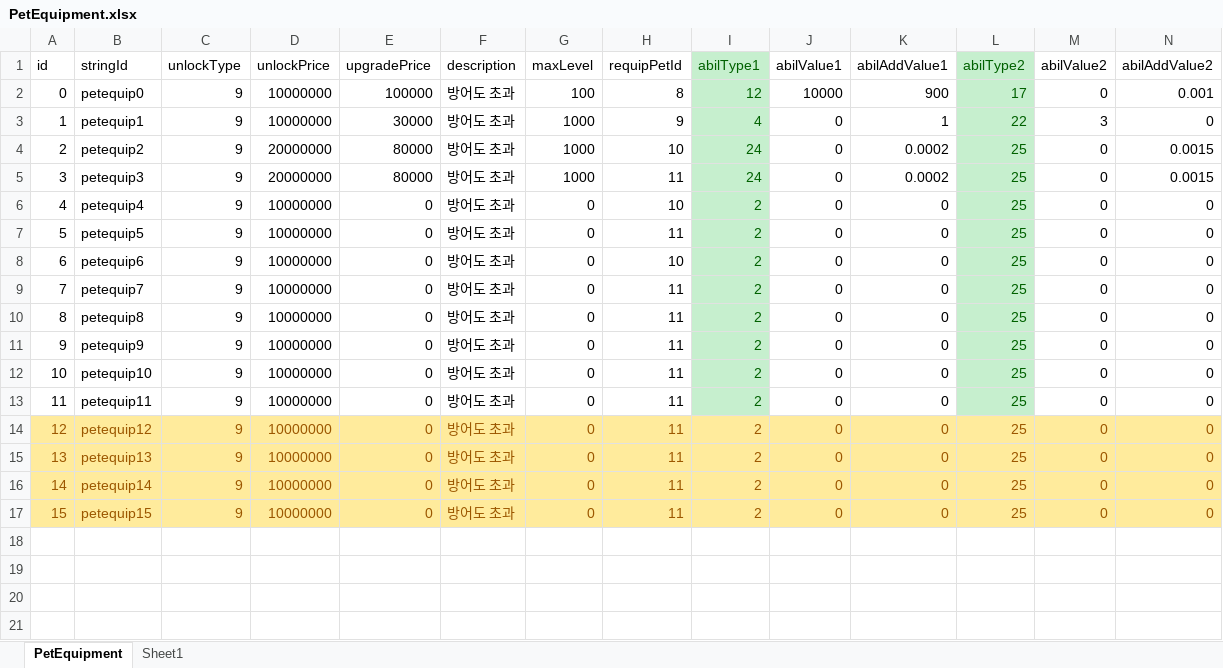
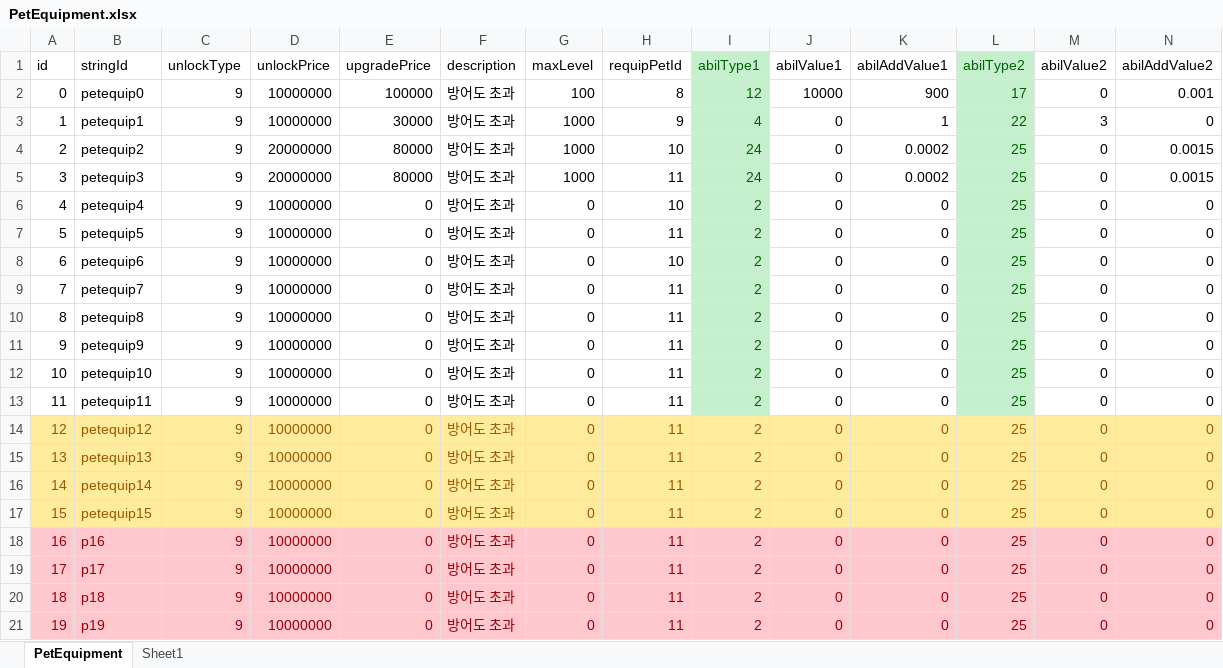
Before and after one commit to luckyzwei/Yosaki, an Excel workbook: Assets/06.Table/PetEquipment.xlsx, sheet PetEquipment, drawn as a sheet; only a part is shown; values as stored, in another font and other column widths than the file's, no borders; rows hold the shown columns only; the diff names each change by its address in the sheet, - before the commit and + after, or states it on an @@ line.

```diff
--- a/Assets/06.Table/PetEquipment.xlsx (sheet PetEquipment)
+++ b/Assets/06.Table/PetEquipment.xlsx (sheet PetEquipment)
+row 18: 16 | p16 | 9 | 10000000 | 0 | 방어도 초과 | 0 | 11 | 2 | 0 | 0 | 25 | 0 | 0
+row 19: 17 | p17 | 9 | 10000000 | 0 | 방어도 초과 | 0 | 11 | 2 | 0 | 0 | 25 | 0 | 0
+row 20: 18 | p18 | 9 | 10000000 | 0 | 방어도 초과 | 0 | 11 | 2 | 0 | 0 | 25 | 0 | 0
+row 21: 19 | p19 | 9 | 10000000 | 0 | 방어도 초과 | 0 | 11 | 2 | 0 | 0 | 25 | 0 | 0
```
Also changed, not shown: 12 other files.
